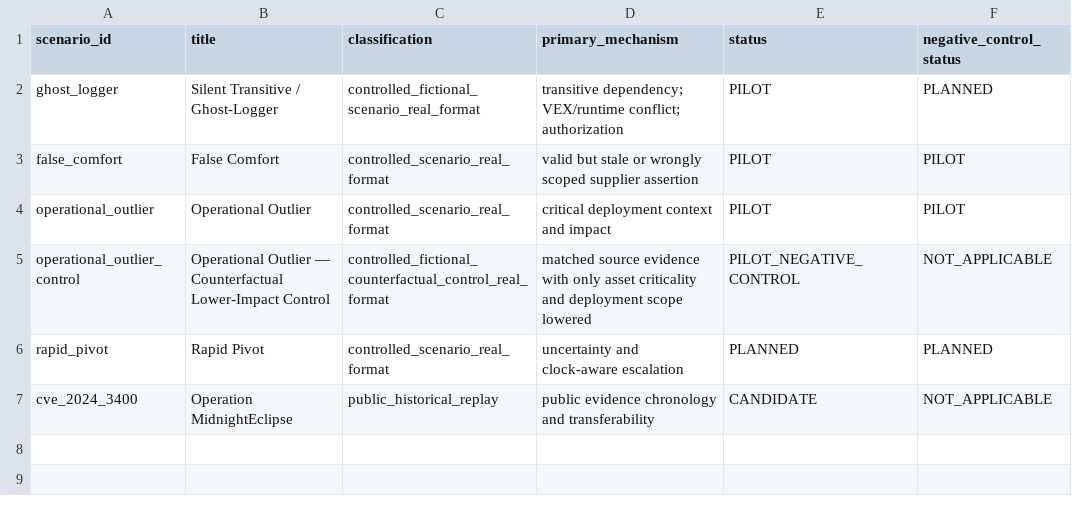
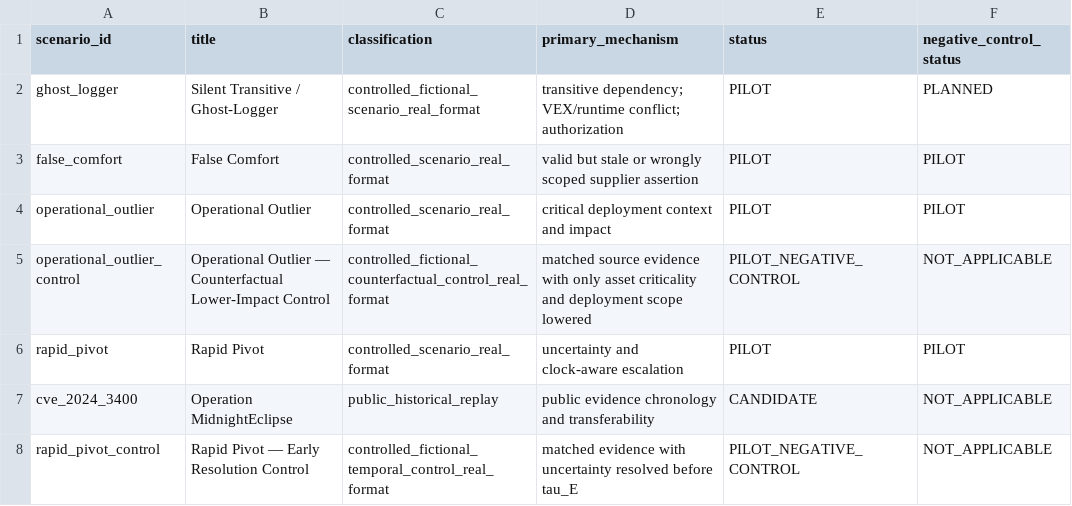
Before and after one commit to richietrap/sbom_to_audit, a CSV file: evaluation/scenario_registry.csv, drawn as a sheet.

```diff
--- a/evaluation/scenario_registry.csv
+++ b/evaluation/scenario_registry.csv
@@ -5,3 +5,4 @@ operational_outlier,Operational Outlier,controlled_scenario_real_format,critical
 operational_outlier_control,Operational Outlier — Counterfactual Lower-Impact Control,controlled_fictional_counterfactual_control_real_format,matched source evidence with only asset criticality and deployment scope lowered,PILOT_NEGATIVE_CONTROL,NOT_APPLICABLE
-rapid_pivot,Rapid Pivot,controlled_scenario_real_format,uncertainty and clock-aware escalation,PLANNED,PLANNED
+rapid_pivot,Rapid Pivot,controlled_scenario_real_format,uncertainty and clock-aware escalation,PILOT,PILOT
 cve_2024_3400,Operation MidnightEclipse,public_historical_replay,public evidence chronology and transferability,CANDIDATE,NOT_APPLICABLE
+rapid_pivot_control,Rapid Pivot — Early Resolution Control,controlled_fictional_temporal_control_real_format,matched evidence with uncertainty resolved before tau_E,PILOT_NEGATIVE_CONTROL,NOT_APPLICABLE
```
Also changed, not shown: docs/bug_register.csv, evaluation/run_registry.csv, 54 other files.
